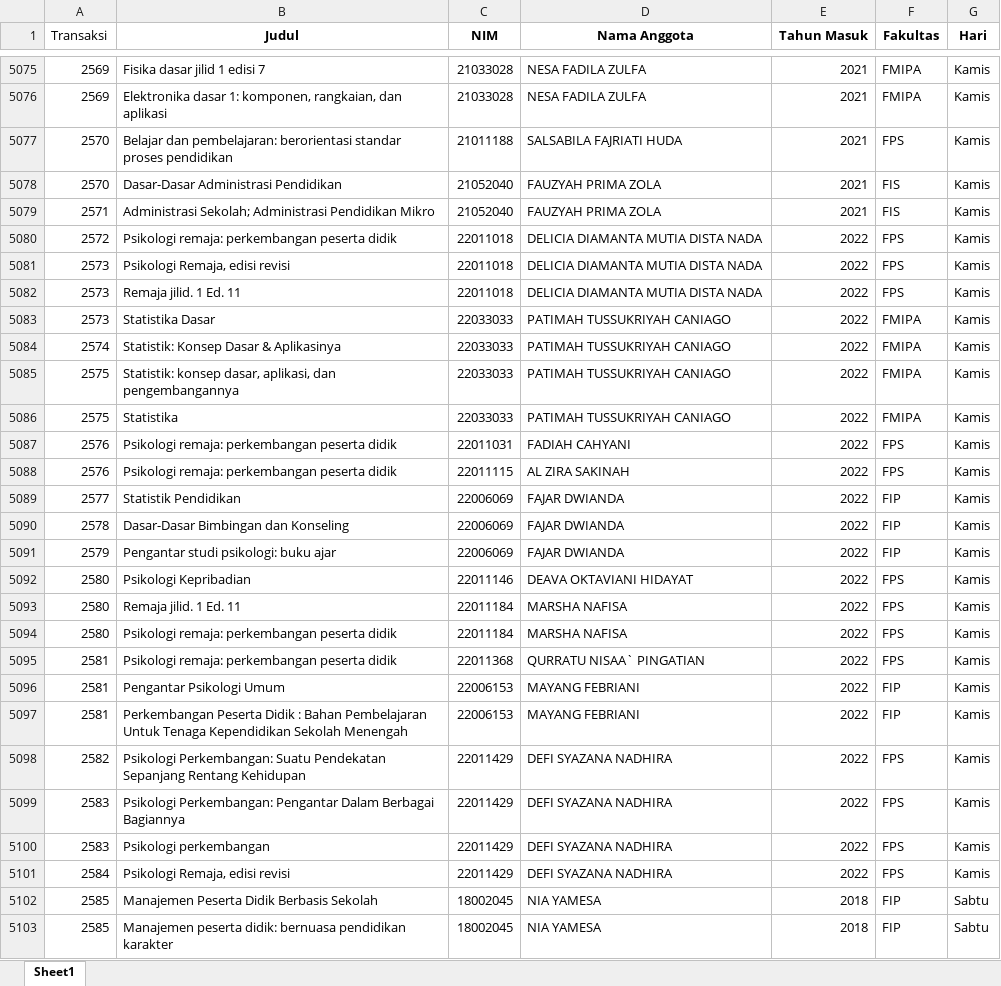
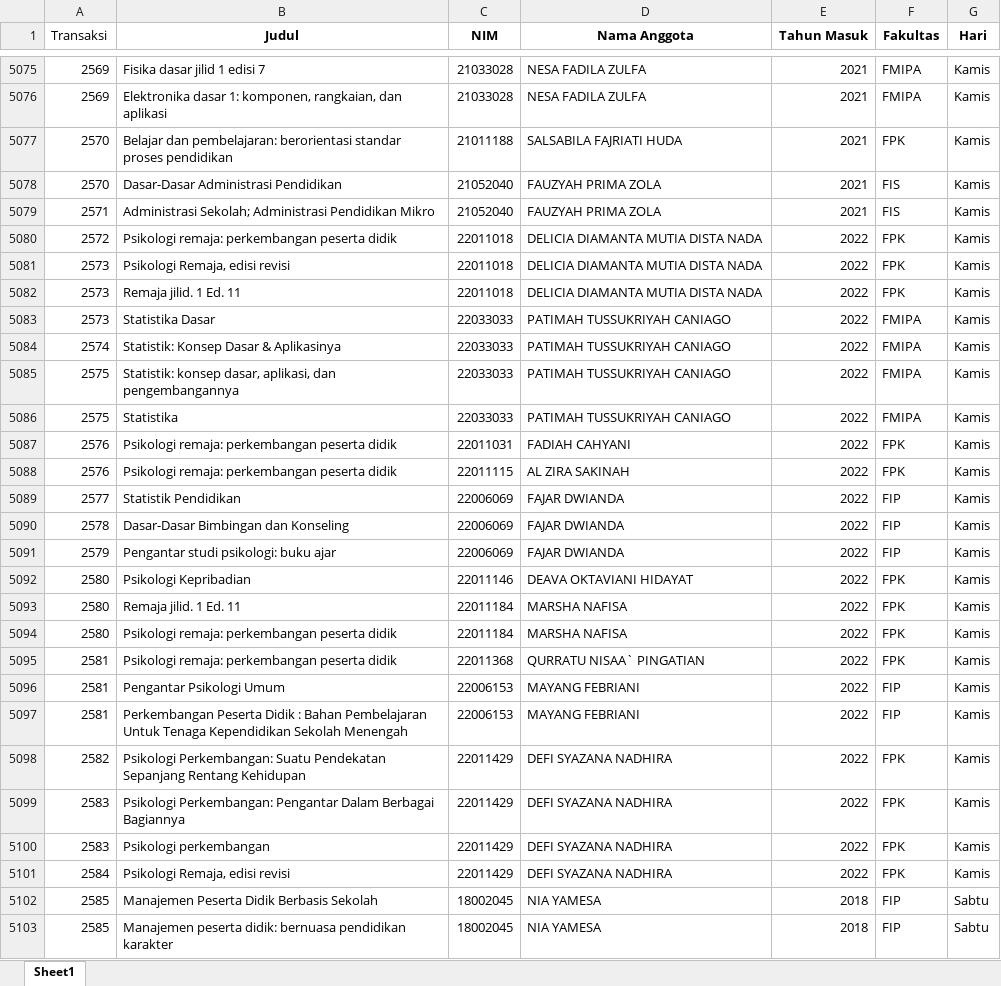
Before and after one commit to Fakhr1123/Rekomendasi-Buku-UNP, an Excel workbook: DATA PENELITIAN4.xlsx, sheet Sheet1, drawn as a sheet; only a part is shown, gaps mark what is left out; values as stored, in another font and other column widths than the file's, no borders; the diff covers the shown part only; the diff names each change by its address in the sheet, - before the commit and + after, or states it on an @@ line.

```diff
--- a/DATA PENELITIAN4.xlsx (sheet Sheet1)
+++ b/DATA PENELITIAN4.xlsx (sheet Sheet1)
-F5077 (Fakultas): FPS
+F5077 (Fakultas): FPK
-F5080:F5082 (Fakultas): FPS
+F5080:F5082 (Fakultas): FPK
-F5087:F5088 (Fakultas): FPS
+F5087:F5088 (Fakultas): FPK
-F5092:F5095 (Fakultas): FPS
+F5092:F5095 (Fakultas): FPK
-F5098:F5101 (Fakultas): FPS
+F5098:F5101 (Fakultas): FPK
```
Also changed, not shown: 289 edited cells elsewhere in this sheet, 4 other files.
